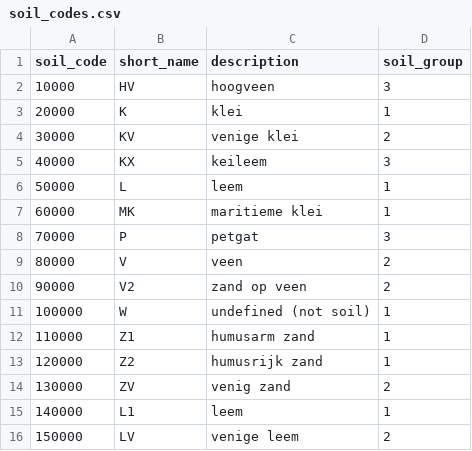
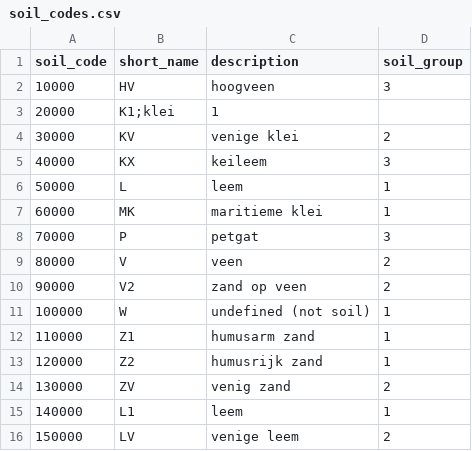
Before and after one commit to inbo/niche_vlaanderen, a CSV file: SystemTables/soil_codes.csv, drawn as a sheet.

Commit message:
Update soil_codes.csv

```diff
--- a/SystemTables/soil_codes.csv
+++ b/SystemTables/soil_codes.csv
@@ -2,3 +2,3 @@ soil_code,short_name,description,soil_group
 10000,HV,hoogveen,3
-20000,K,klei,1
+20000,K1;klei,1
 30000,KV,venige klei,2
```
